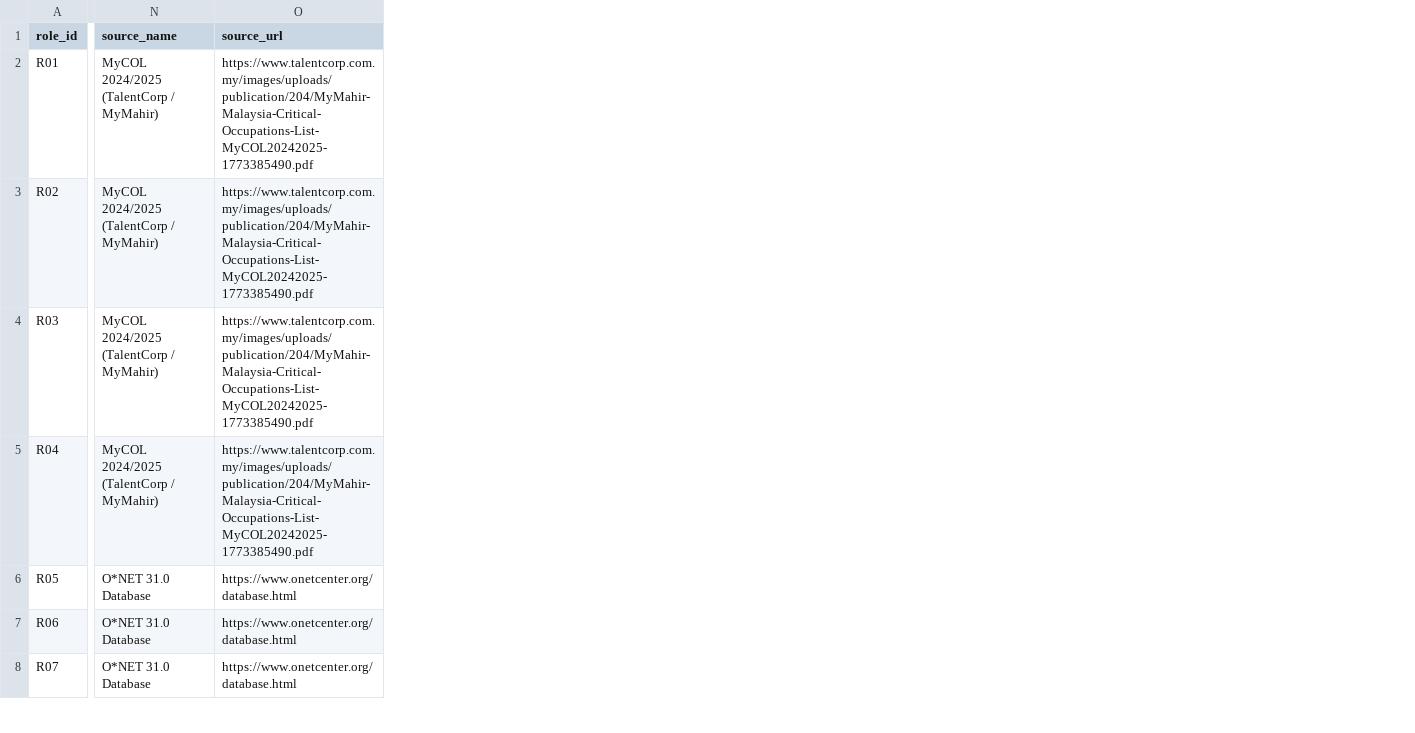
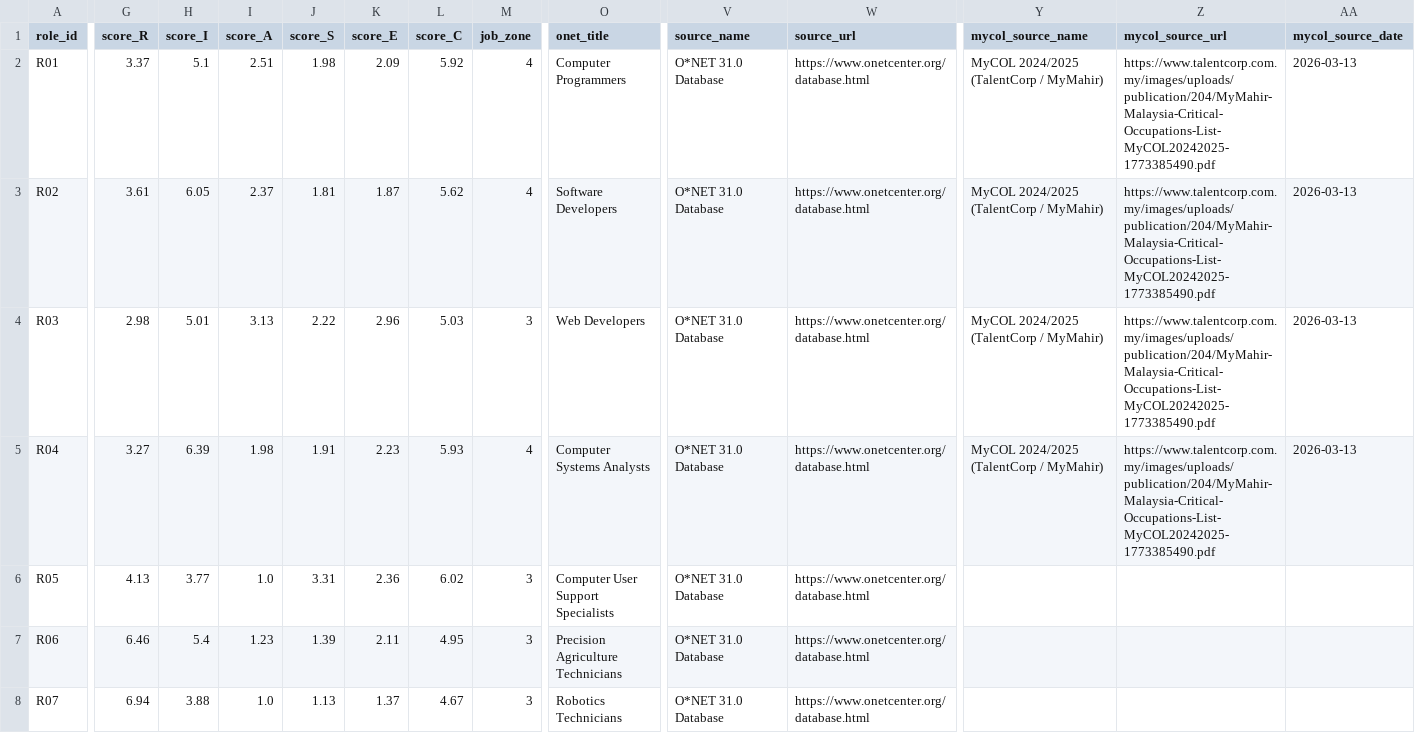
Before and after one commit to pekoremon/future-skills, a CSV file: data/roles.csv, drawn as a sheet; only a part is shown, gaps mark what is left out; addresses are those after the commit; the diff covers the shown part only; the diff names each change by its address in the sheet, - before the commit and + after, or states it on an @@ line.

```diff
--- a/data/roles.csv
+++ b/data/roles.csv
+column G (score_R), rows 2-8: 3.37 | 3.61 | 2.98 | 3.27 | 4.13 | 6.46 | 6.94
+column H (score_I), rows 2-8: 5.1 | 6.05 | 5.01 | 6.39 | 3.77 | 5.4 | 3.88
+column I (score_A), rows 2-8: 2.51 | 2.37 | 3.13 | 1.98 | 1.0 | 1.23 | 1.0
+column J (score_S), rows 2-8: 1.98 | 1.81 | 2.22 | 1.91 | 3.31 | 1.39 | 1.13
+column K (score_E), rows 2-8: 2.09 | 1.87 | 2.96 | 2.23 | 2.36 | 2.11 | 1.37
+column L (score_C), rows 2-8: 5.92 | 5.62 | 5.03 | 5.93 | 6.02 | 4.95 | 4.67
+column M (job_zone), rows 2-8: 4 | 4 | 3 | 4 | 3 | 3 | 3
+column O (onet_title), rows 2-8: Computer Programmers | Software Developers | Web Developers | Computer Systems Analysts | Computer User Support Specialists | Precision Agriculture Technicians | Robotics Technicians
+column Y (mycol_source_name), rows 2-5: all MyCOL 2024/2025 (TalentCorp / MyMahir)
+column Z (mycol_source_url), rows 2-5: all https://www.talentcorp.com.my/images/uploads/publication/204/MyMahir-Malaysia-Critical-Occupations-List-MyCOL20242025-1773385490.pdf
+column AA (mycol_source_date), rows 2-5: all 2026-03-13
-V2:V5 (source_name): MyCOL 2024/2025 (TalentCorp / MyMahir)
+V2:V5 (source_name): O*NET 31.0 Database
-W2:W5 (source_url): https://www.talentcorp.com.my/images/uploads/publication/204/MyMahir-Malaysia-Critical-Occupations-List-MyCOL20242025-1773385490.pdf
+W2:W5 (source_url): https://www.onetcenter.org/database.html
```
Also changed, not shown: 62 edited cells elsewhere in this file, 3 other files.
